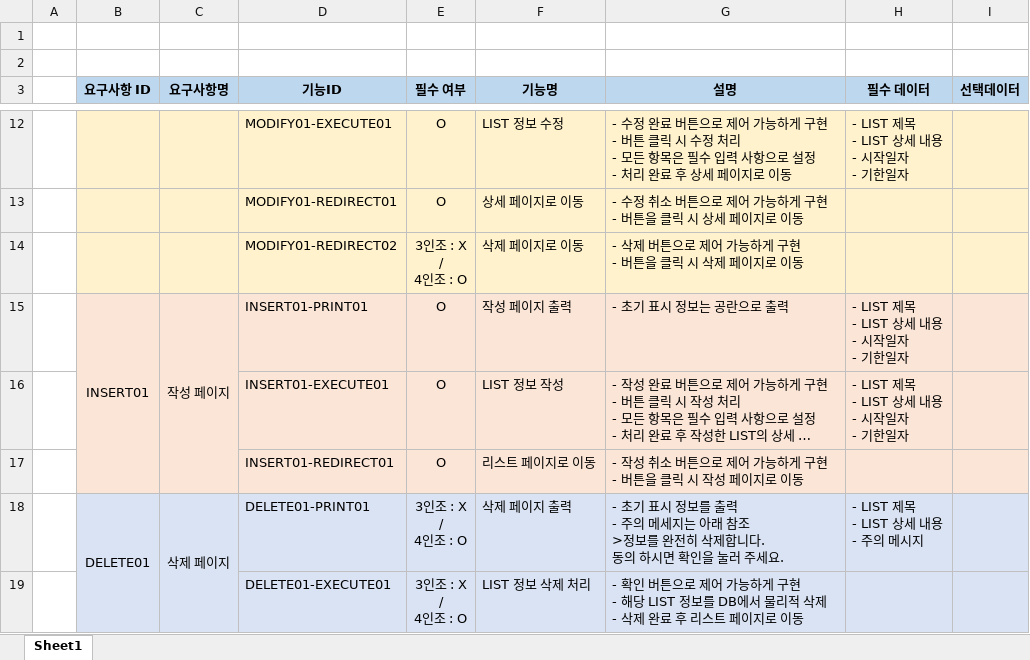
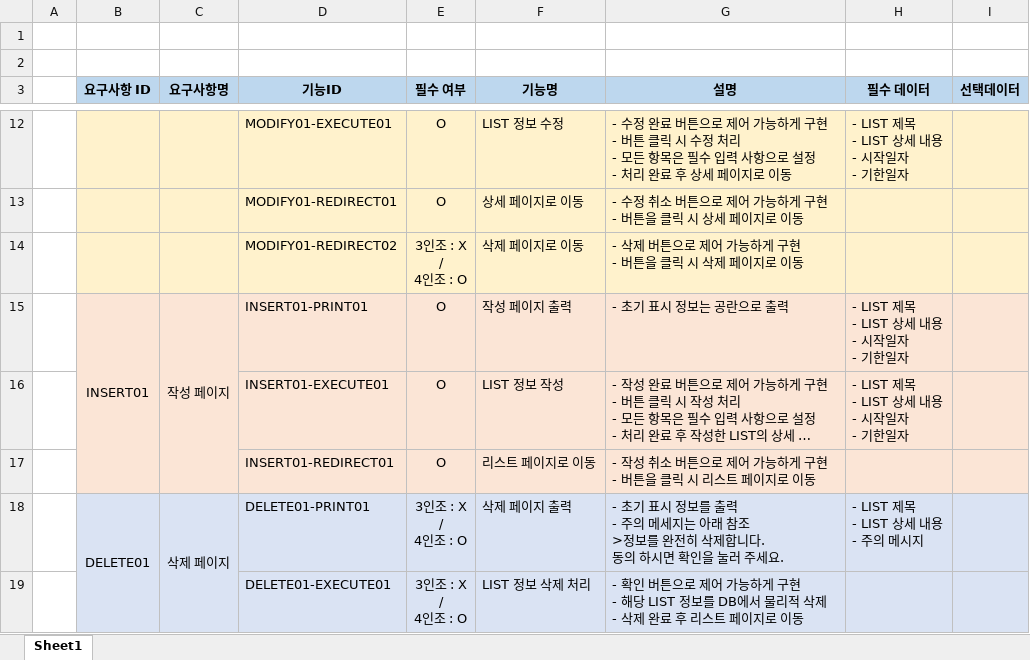
Before and after one commit to ByungjooParkBackup/2305_PHPFULLSTACK, an Excel workbook: Project/1St_Project_요구명세서.xlsx, sheet Sheet1, drawn as a sheet; only a part is shown, gaps mark what is left out; long unchanged cells end in …; values as stored, in another font and other column widths than the file's, no borders; the diff names each change by its address in the sheet, - before the commit and + after, or states it on an @@ line.

Commit message:
0417 1St_PJ_RS udt

```diff
--- a/Project/1St_Project_요구명세서.xlsx (sheet Sheet1)
+++ b/Project/1St_Project_요구명세서.xlsx (sheet Sheet1)
-G17 (설명): …릭 시 작성 페이지…
+G17 (설명): …릭 시 리스트 페이지…
```
